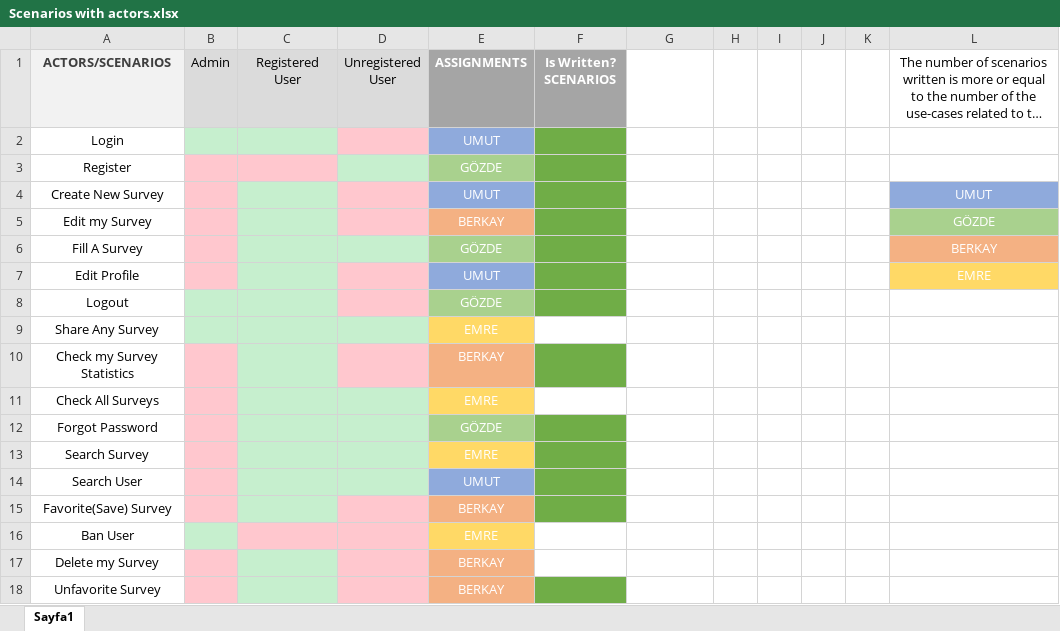
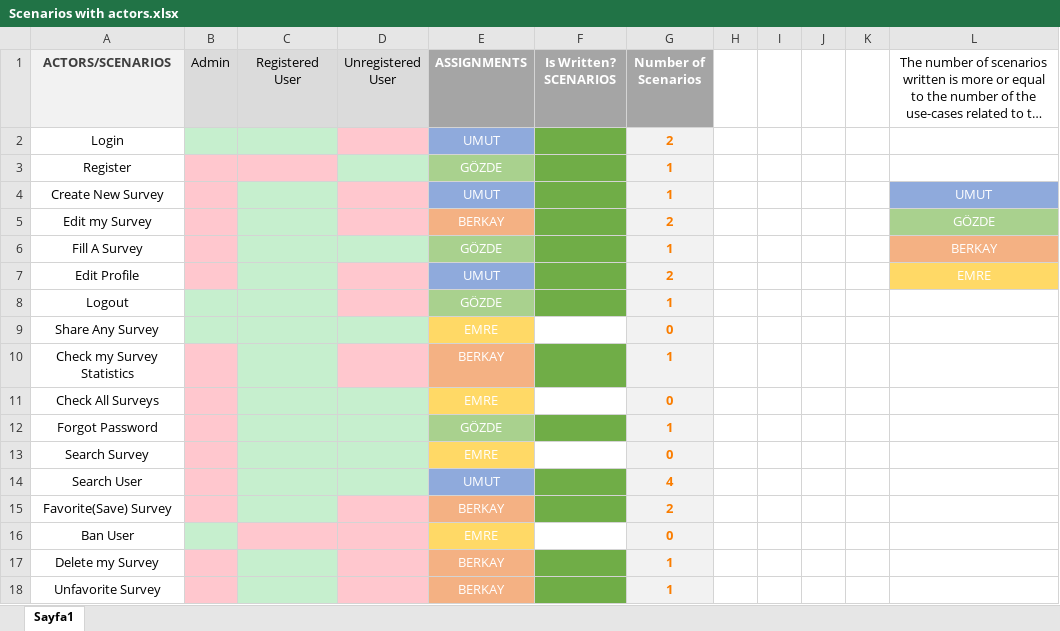
Before and after one commit to Maskoliver/SE3101-G7, an Excel workbook: Scenarios with actors.xlsx, sheet Sayfa1, drawn as a sheet; long unchanged cells end in …; values as stored, in another font and other column widths than the file's, no borders; the diff names each change by its address in the sheet, - before the commit and + after, or states it on an @@ line.

Commit message:
Scenarios finished for now

```diff
--- a/Scenarios with actors.xlsx (sheet Sayfa1)
+++ b/Scenarios with actors.xlsx (sheet Sayfa1)
-G1: (empty)
+G1: Number of Scenarios
-G1 fill: none
+G1 fill: #A5A5A5
-G2 (Number of Scenarios): (empty)
+G2 (Number of Scenarios): 2
-G2:G18 fill: none
+G2:G18 fill: #F2F2F2
-G3:G4 (Number of Scenarios): (empty)
+G3:G4 (Number of Scenarios): 1
-G5 (Number of Scenarios): (empty)
+G5 (Number of Scenarios): 2
-G6 (Number of Scenarios): (empty)
+G6 (Number of Scenarios): 1
-G7 (Number of Scenarios): (empty)
+G7 (Number of Scenarios): 2
-G8 (Number of Scenarios): (empty)
+G8 (Number of Scenarios): 1
-G9 (Number of Scenarios): (empty)
+G9 (Number of Scenarios): 0
-G10 (Number of Scenarios): (empty)
+G10 (Number of Scenarios): 1
-G11 (Number of Scenarios): (empty)
+G11 (Number of Scenarios): 0
-G12 (Number of Scenarios): (empty)
+G12 (Number of Scenarios): 1
-F13 fill: #70AD47
+F13 fill: none
-G13 (Number of Scenarios): (empty)
+G13 (Number of Scenarios): 0
-G14 (Number of Scenarios): (empty)
+G14 (Number of Scenarios): 4
-G15 (Number of Scenarios): (empty)
+G15 (Number of Scenarios): 2
-G16 (Number of Scenarios): (empty)
+G16 (Number of Scenarios): 0
-F17 fill: none
+F17 fill: #70AD47
-G17:G18 (Number of Scenarios): (empty)
+G17:G18 (Number of Scenarios): 1
```
Also changed, not shown: 1 other file.
